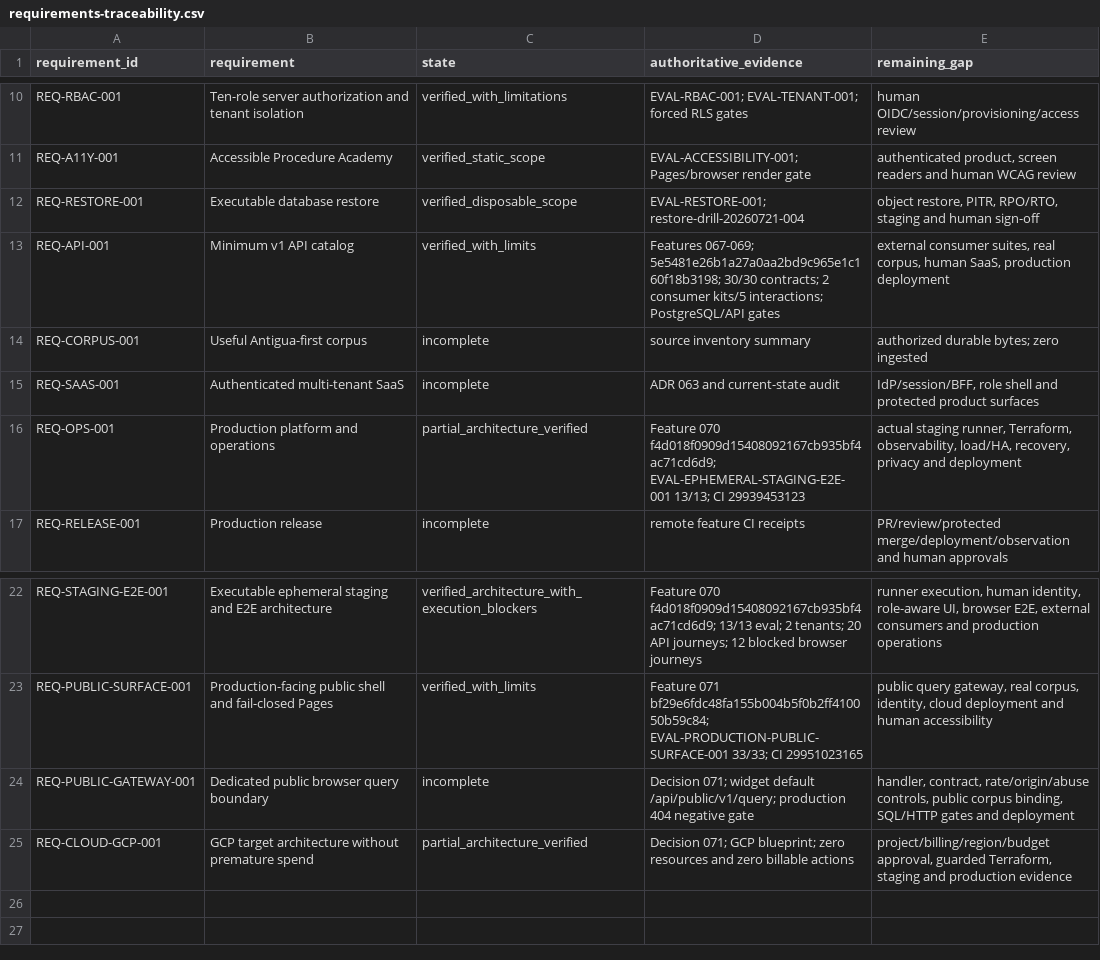
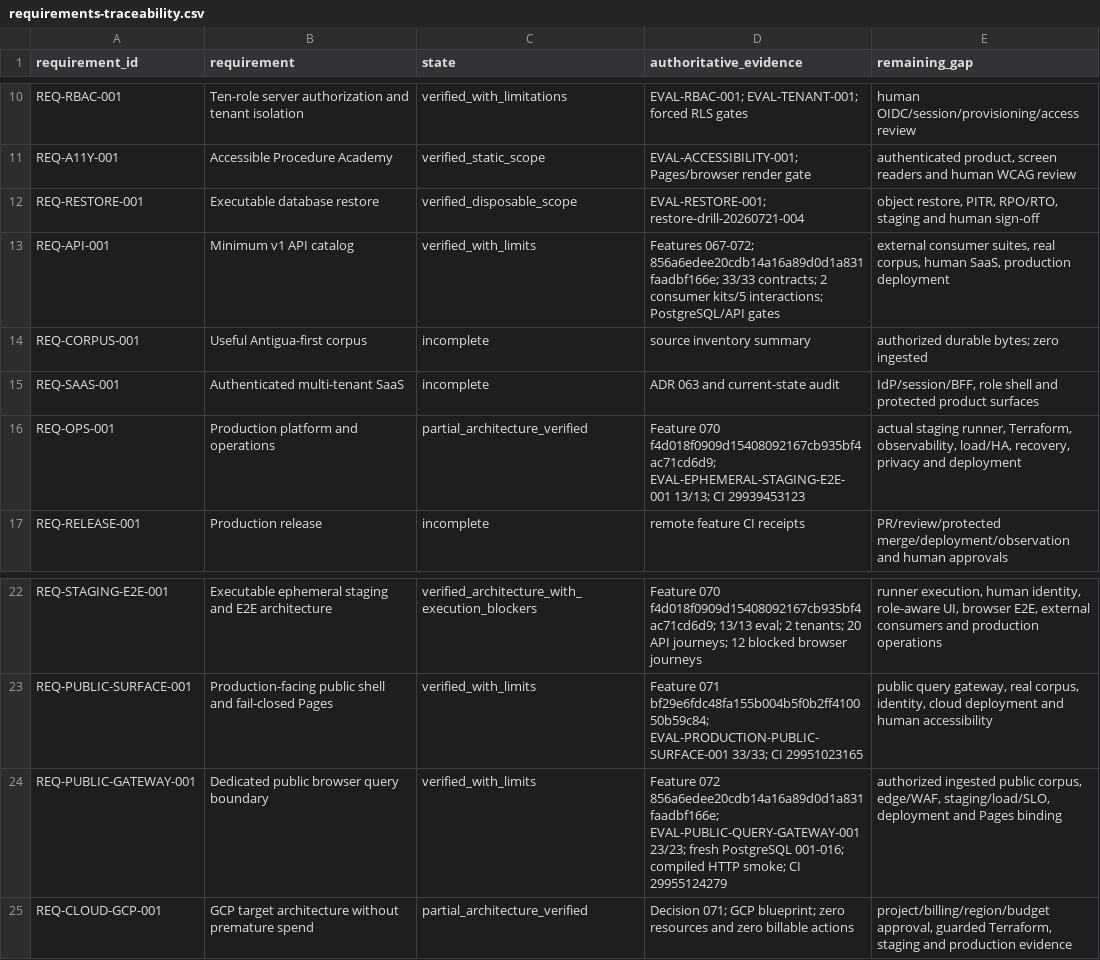
Before and after one commit to BernydotJar/LA_muni_RAG, a CSV file: program/requirements-traceability.csv, drawn as a sheet; only a part is shown, gaps mark what is left out.

Commit message:
docs(program): reconcile public gateway checkpoint

```diff
--- a/program/requirements-traceability.csv
+++ b/program/requirements-traceability.csv
@@ -12,3 +12,3 @@ REQ-A11Y-001,Accessible Procedure Academy,verified_static_scope,EVAL-ACCESSIBILI
 REQ-RESTORE-001,Executable database restore,verified_disposable_scope,EVAL-RESTORE-001; restore-drill-20260721-004,"object restore, PITR, RPO/RTO, staging and human sign-off"
-REQ-API-001,Minimum v1 API catalog,verified_with_limits,Features 067-069; 5e5481e26b1a27a0aa2bd9c965e1c160f18b3198; 30/30 contracts; 2 consumer kits/5 interactions; PostgreSQL/API gates,"external consumer suites, real corpus, human SaaS, production deployment"
+REQ-API-001,Minimum v1 API catalog,verified_with_limits,Features 067-072; 856a6edee20cdb14a16a89d0d1a831faadbf166e; 33/33 contracts; 2 consumer kits/5 interactions; PostgreSQL/API gates,"external consumer suites, real corpus, human SaaS, production deployment"
 REQ-CORPUS-001,Useful Antigua-first corpus,incomplete,source inventory summary,authorized durable bytes; zero ingested
@@ -23,3 +23,3 @@ REQ-STAGING-E2E-001,Executable ephemeral staging and E2E architecture,verified_a
 REQ-PUBLIC-SURFACE-001,Production-facing public shell and fail-closed Pages,verified_with_limits,"Feature 071 bf29e6fdc48fa155b004b5f0b2ff410050b59c84; EVAL-PRODUCTION-PUBLIC-SURFACE-001 33/33; CI 29951023165","public query gateway, real corpus, identity, cloud deployment and human accessibility"
-REQ-PUBLIC-GATEWAY-001,Dedicated public browser query boundary,incomplete,"Decision 071; widget default /api/public/v1/query; production 404 negative gate","handler, contract, rate/origin/abuse controls, public corpus binding, SQL/HTTP gates and deployment"
+REQ-PUBLIC-GATEWAY-001,Dedicated public browser query boundary,verified_with_limits,"Feature 072 856a6edee20cdb14a16a89d0d1a831faadbf166e; EVAL-PUBLIC-QUERY-GATEWAY-001 23/23; fresh PostgreSQL 001-016; compiled HTTP smoke; CI 29955124279","authorized ingested public corpus, edge/WAF, staging/load/SLO, deployment and Pages binding"
 REQ-CLOUD-GCP-001,GCP target architecture without premature spend,partial_architecture_verified,"Decision 071; GCP blueprint; zero resources and zero billable actions","project/billing/region/budget approval, guarded Terraform, staging and production evidence"
```
Also changed, not shown: 16 other files.
